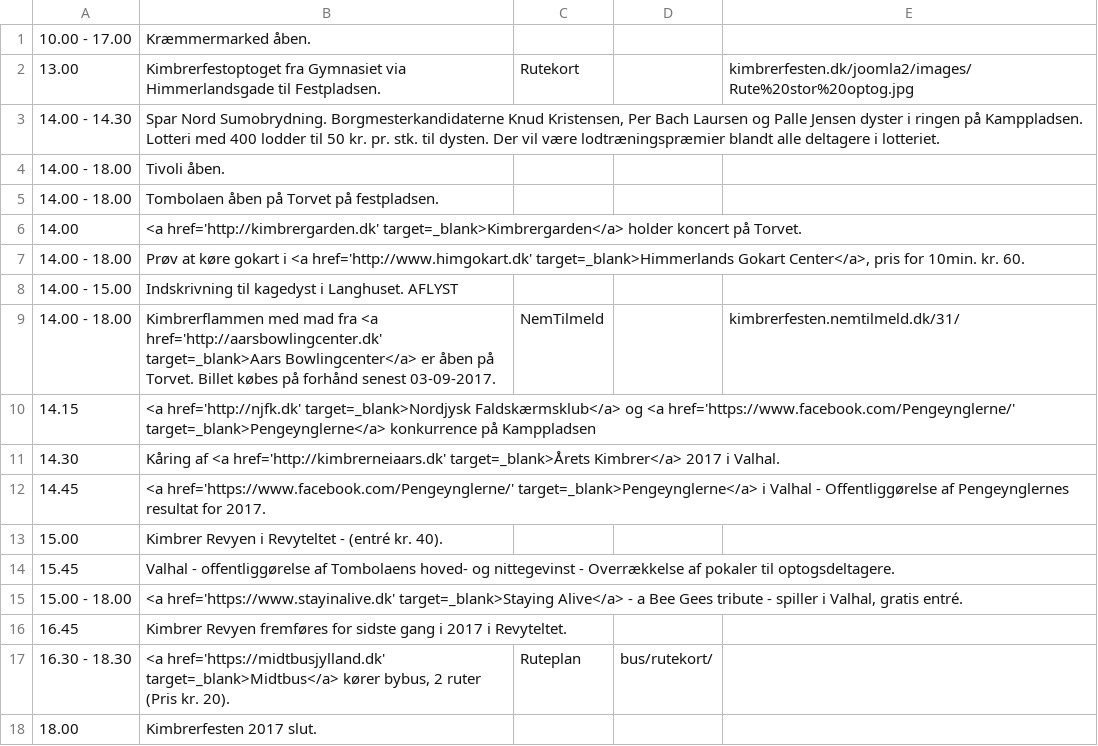
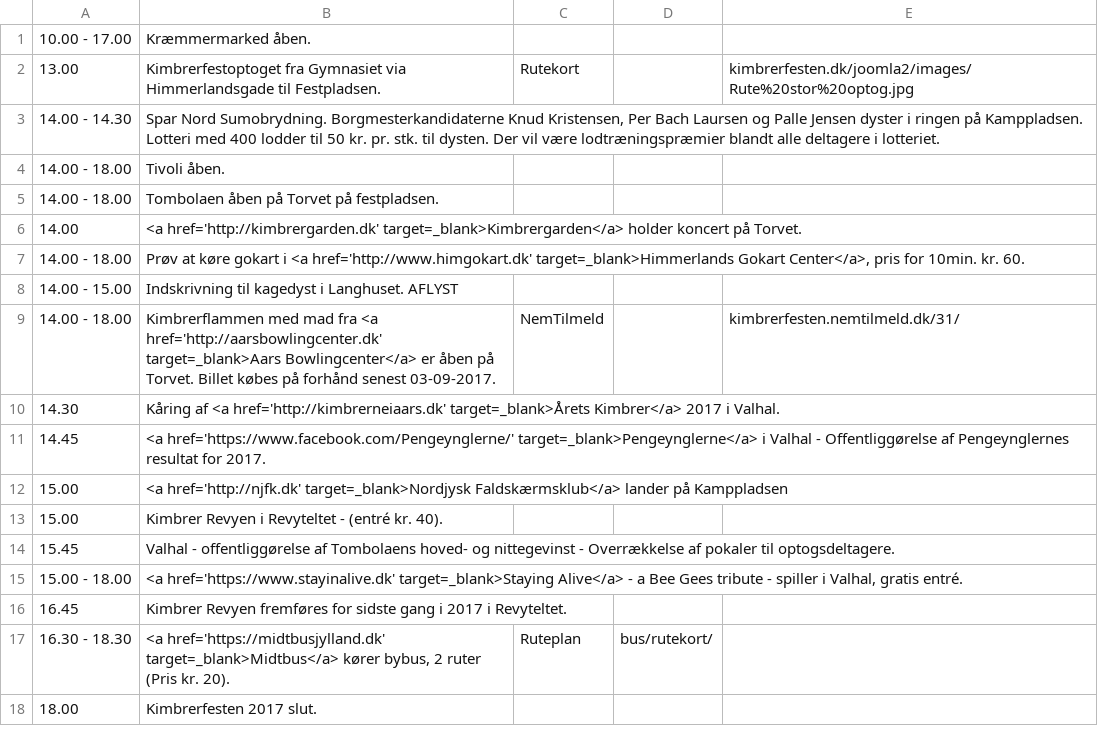
Before and after one commit to kimbrerfesten/kimbrerfesten, a CSV file: content/program/soendag.csv, drawn as a sheet; removed rows and columns are numbered as before the commit, all else as after; the diff names each change by its address in the sheet, - before the commit and + after, or states it on an @@ line.

Commit message:
Update program

```diff
--- a/content/program/soendag.csv
+++ b/content/program/soendag.csv
-row 10: 14.15 | <a href='http://njfk.dk' target=_blank>Nordjysk Faldskærmsklub</a> og <a href='https://www.facebook.com/Pengeynglerne/' target=_blank>Pengeynglerne</a> konkurrence på Kamppladsen
+row 12: 15.00 | <a href='http://njfk.dk' target=_blank>Nordjysk Faldskærmsklub</a> lander på Kamppladsen
```
